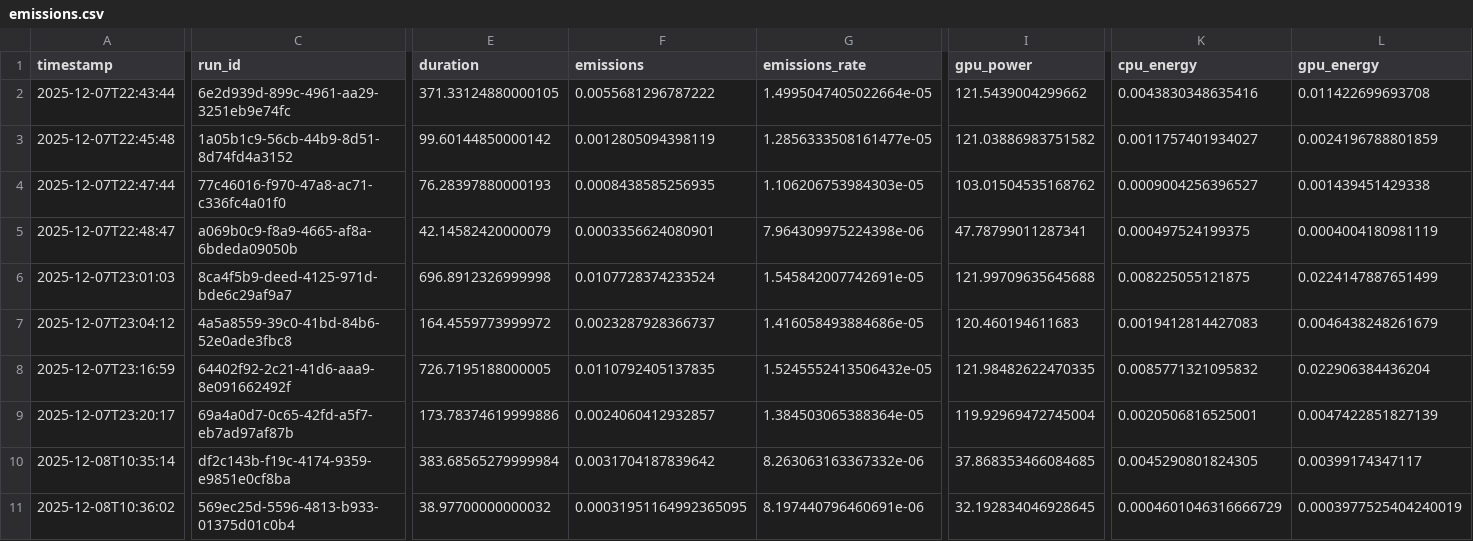
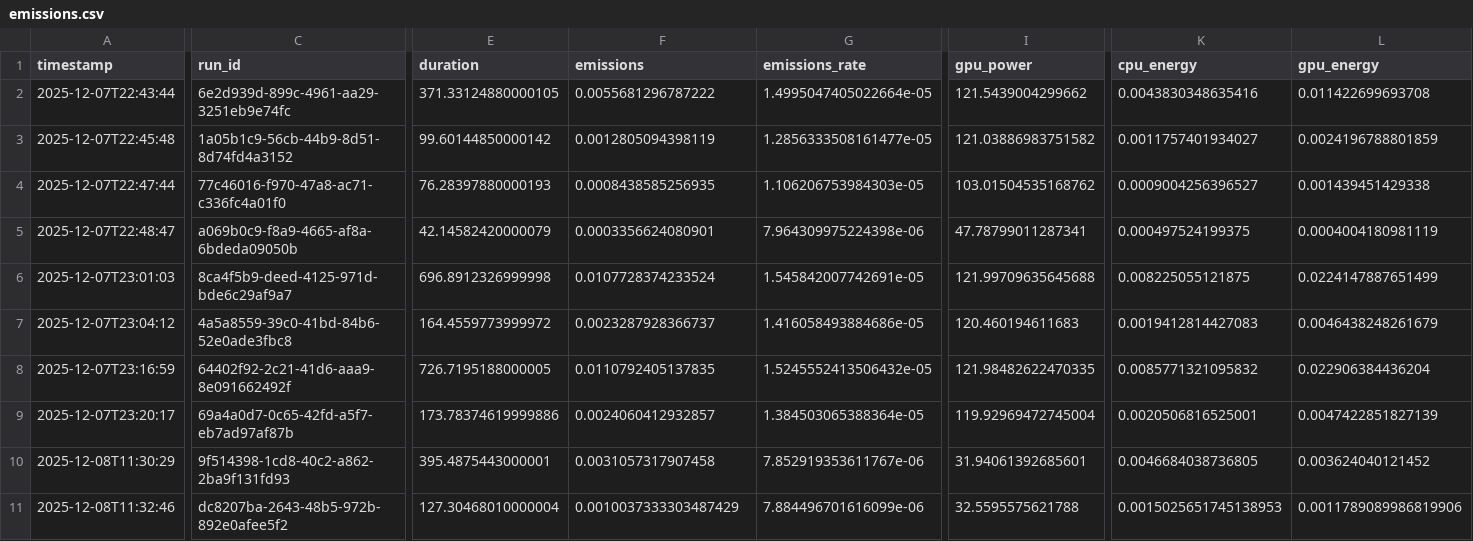
Before and after one commit to Fonty02/BigData, a CSV file: prog/emissions_malaria/emissions.csv, drawn as a sheet; only a part is shown, gaps mark what is left out; the diff covers the shown part only; the diff names each change by its address in the sheet, - before the commit and + after, or states it on an @@ line.

```diff
--- a/prog/emissions_malaria/emissions.csv
+++ b/prog/emissions_malaria/emissions.csv
-A10 (timestamp): 2025-12-08T10:35:14
+A10 (timestamp): 2025-12-08T11:30:29
-C10 (run_id): df2c143b-f19c-4174-9359-e9851e0cf8ba
+C10 (run_id): 9f514398-1cd8-40c2-a862-2ba9f131fd93
-E10 (duration): 383.68565279999984
+E10 (duration): 395.4875443000001
-F10 (emissions): 0.0031704187839642
+F10 (emissions): 0.0031057317907458
-G10 (emissions_rate): 8.263063163367332e-06
+G10 (emissions_rate): 7.852919353611767e-06
-I10 (gpu_power): 37.868353466084685
+I10 (gpu_power): 31.94061392685601
-K10 (cpu_energy): 0.0045290801824305
+K10 (cpu_energy): 0.0046684038736805
-L10 (gpu_energy): 0.00399174347117
+L10 (gpu_energy): 0.003624040121452
-A11 (timestamp): 2025-12-08T10:36:02
+A11 (timestamp): 2025-12-08T11:32:46
-C11 (run_id): 569ec25d-5596-4813-b933-01375d01c0b4
+C11 (run_id): dc8207ba-2643-48b5-972b-892e0afee5f2
-E11 (duration): 38.97700000000032
+E11 (duration): 127.30468010000004
-F11 (emissions): 0.00031951164992365095
+F11 (emissions): 0.0010037333303487429
-G11 (emissions_rate): 8.197440796460691e-06
+G11 (emissions_rate): 7.884496701616099e-06
-I11 (gpu_power): 32.192834046928645
+I11 (gpu_power): 32.5595575621788
-K11 (cpu_energy): 0.0004601046316666729
+K11 (cpu_energy): 0.0015025651745138953
-L11 (gpu_energy): 0.0003977525404240019
+L11 (gpu_energy): 0.0011789089986819906
```
Also changed, not shown: 4 edited cells elsewhere in this file, prog/emissions_cep/emissions.csv, prog/emissions_lipophilicity/emissions.csv, 8 other files.
